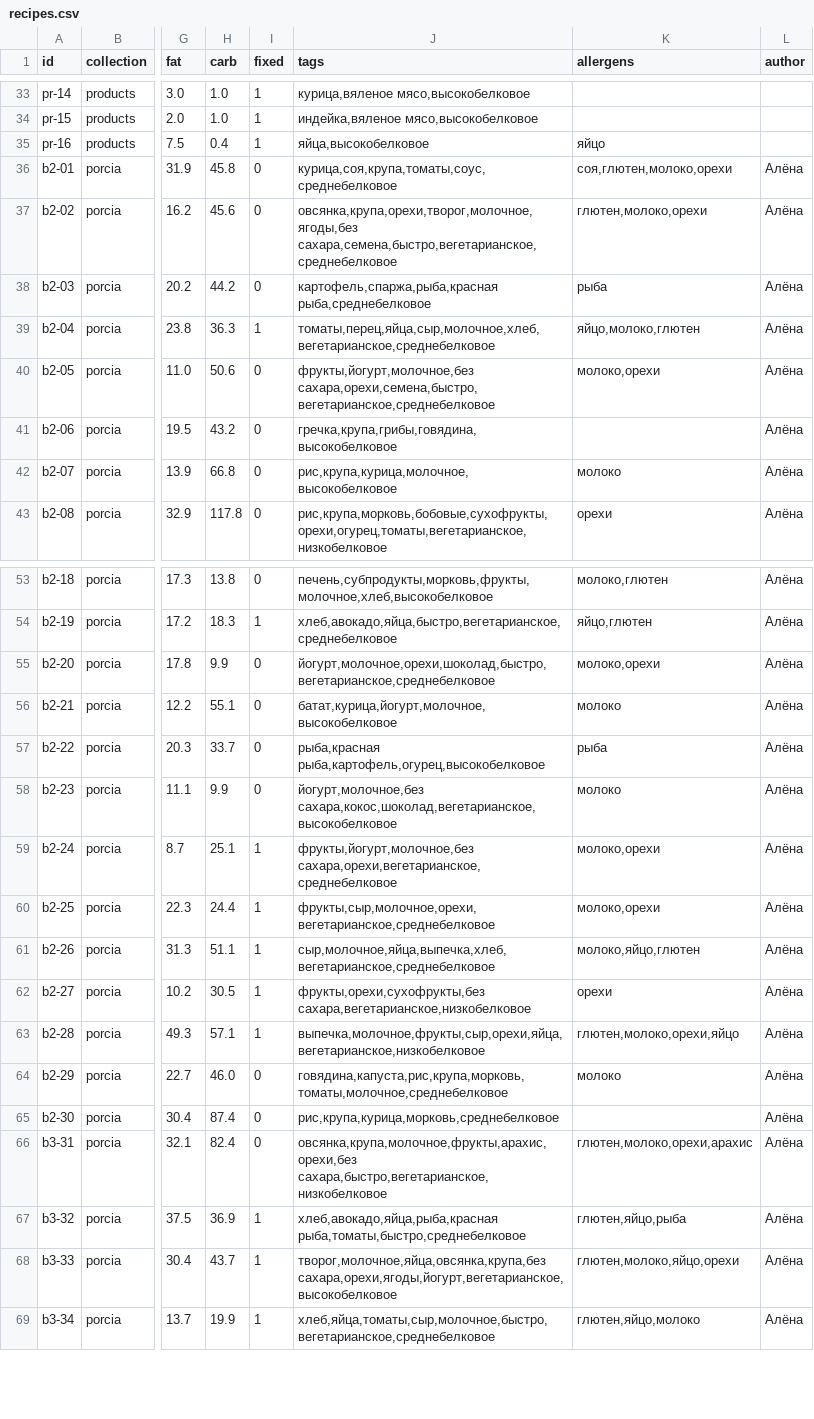
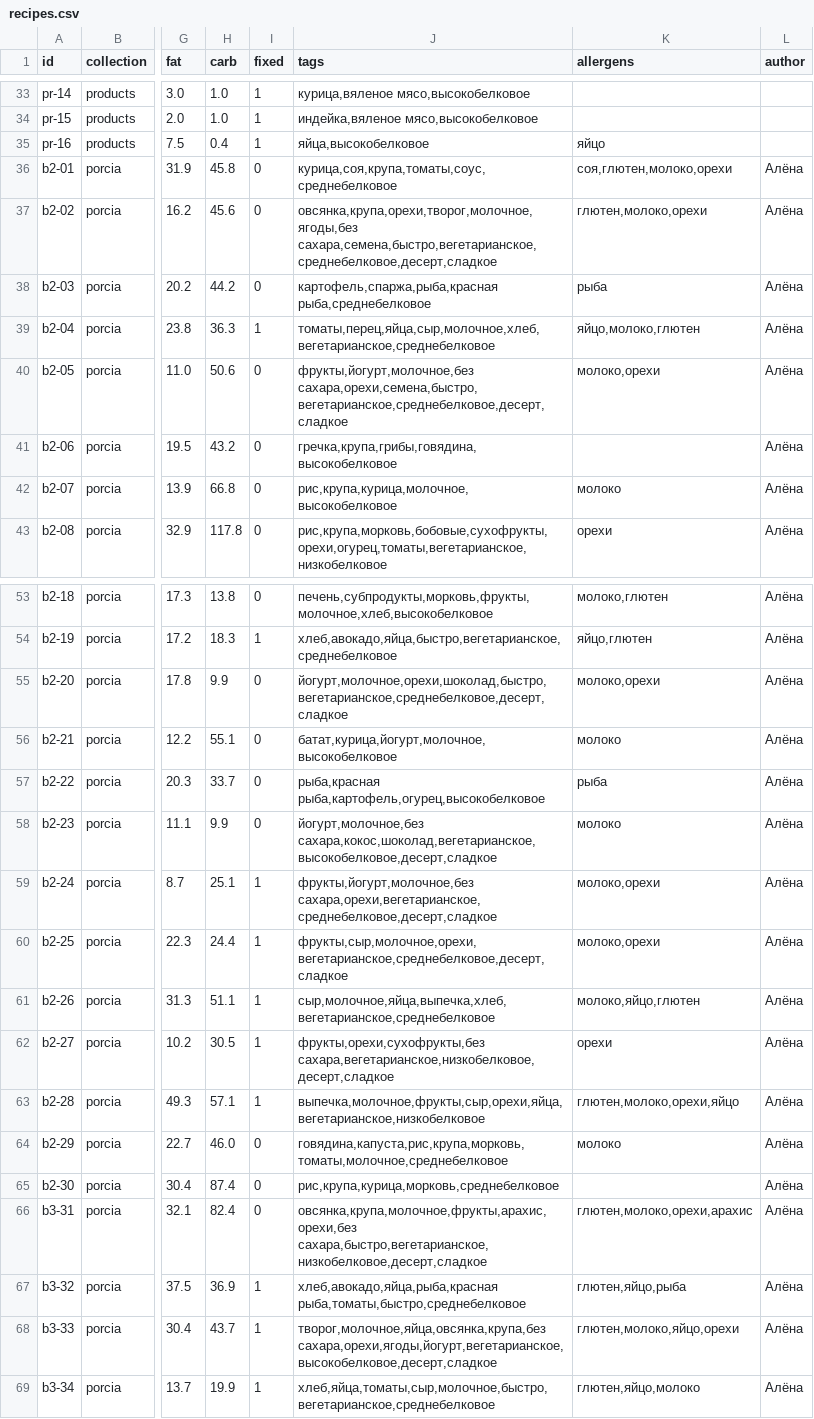
Before and after one commit to isezan25-oss/Portsiya_Bot, a CSV file: data/recipes.csv, drawn as a sheet; only a part is shown, gaps mark what is left out; the diff covers the shown part only; the diff names each change by its address in the sheet, - before the commit and + after, or states it on an @@ line.

```diff
--- a/data/recipes.csv
+++ b/data/recipes.csv
-J37 (tags): овсянка,крупа,орехи,творог,молочное,ягоды,без сахара,семена,быстро,вегетарианское,среднебелковое
+J37 (tags): овсянка,крупа,орехи,творог,молочное,ягоды,без сахара,семена,быстро,вегетарианское,среднебелковое,десерт,сладкое
-J40 (tags): фрукты,йогурт,молочное,без сахара,орехи,семена,быстро,вегетарианское,среднебелковое
+J40 (tags): фрукты,йогурт,молочное,без сахара,орехи,семена,быстро,вегетарианское,среднебелковое,десерт,сладкое
-J55 (tags): йогурт,молочное,орехи,шоколад,быстро,вегетарианское,среднебелковое
+J55 (tags): йогурт,молочное,орехи,шоколад,быстро,вегетарианское,среднебелковое,десерт,сладкое
-J58 (tags): йогурт,молочное,без сахара,кокос,шоколад,вегетарианское,высокобелковое
+J58 (tags): йогурт,молочное,без сахара,кокос,шоколад,вегетарианское,высокобелковое,десерт,сладкое
-J59 (tags): фрукты,йогурт,молочное,без сахара,орехи,вегетарианское,среднебелковое
+J59 (tags): фрукты,йогурт,молочное,без сахара,орехи,вегетарианское,среднебелковое,десерт,сладкое
-J60 (tags): фрукты,сыр,молочное,орехи,вегетарианское,среднебелковое
+J60 (tags): фрукты,сыр,молочное,орехи,вегетарианское,среднебелковое,десерт,сладкое
-J62 (tags): фрукты,орехи,сухофрукты,без сахара,вегетарианское,низкобелковое
+J62 (tags): фрукты,орехи,сухофрукты,без сахара,вегетарианское,низкобелковое,десерт,сладкое
-J66 (tags): овсянка,крупа,молочное,фрукты,арахис,орехи,без сахара,быстро,вегетарианское,низкобелковое
+J66 (tags): овсянка,крупа,молочное,фрукты,арахис,орехи,без сахара,быстро,вегетарианское,низкобелковое,десерт,сладкое
-J68 (tags): творог,молочное,яйца,овсянка,крупа,без сахара,орехи,ягоды,йогурт,вегетарианское,высокобелковое
+J68 (tags): творог,молочное,яйца,овсянка,крупа,без сахара,орехи,ягоды,йогурт,вегетарианское,высокобелковое,десерт,сладкое
```
Also changed, not shown: 16 edited cells elsewhere in this file, 5 other files.
